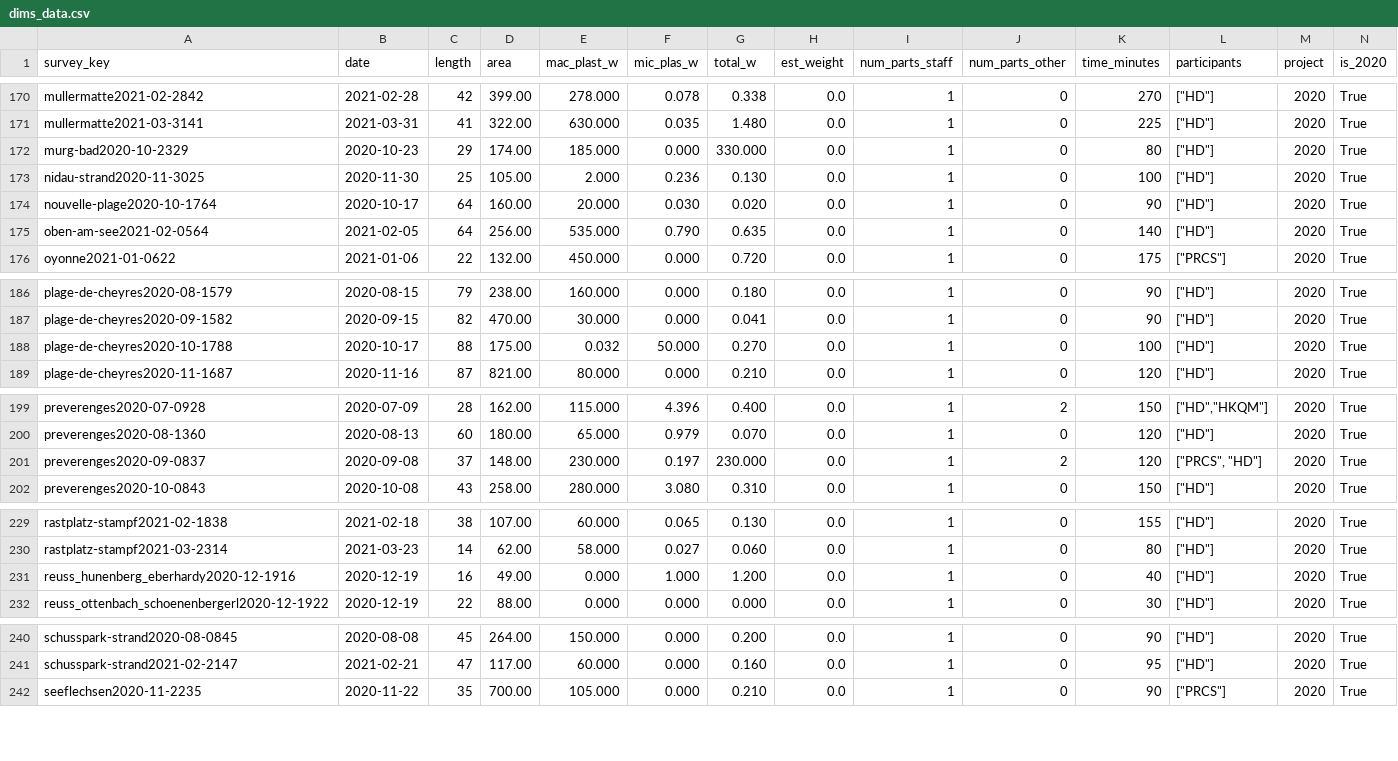
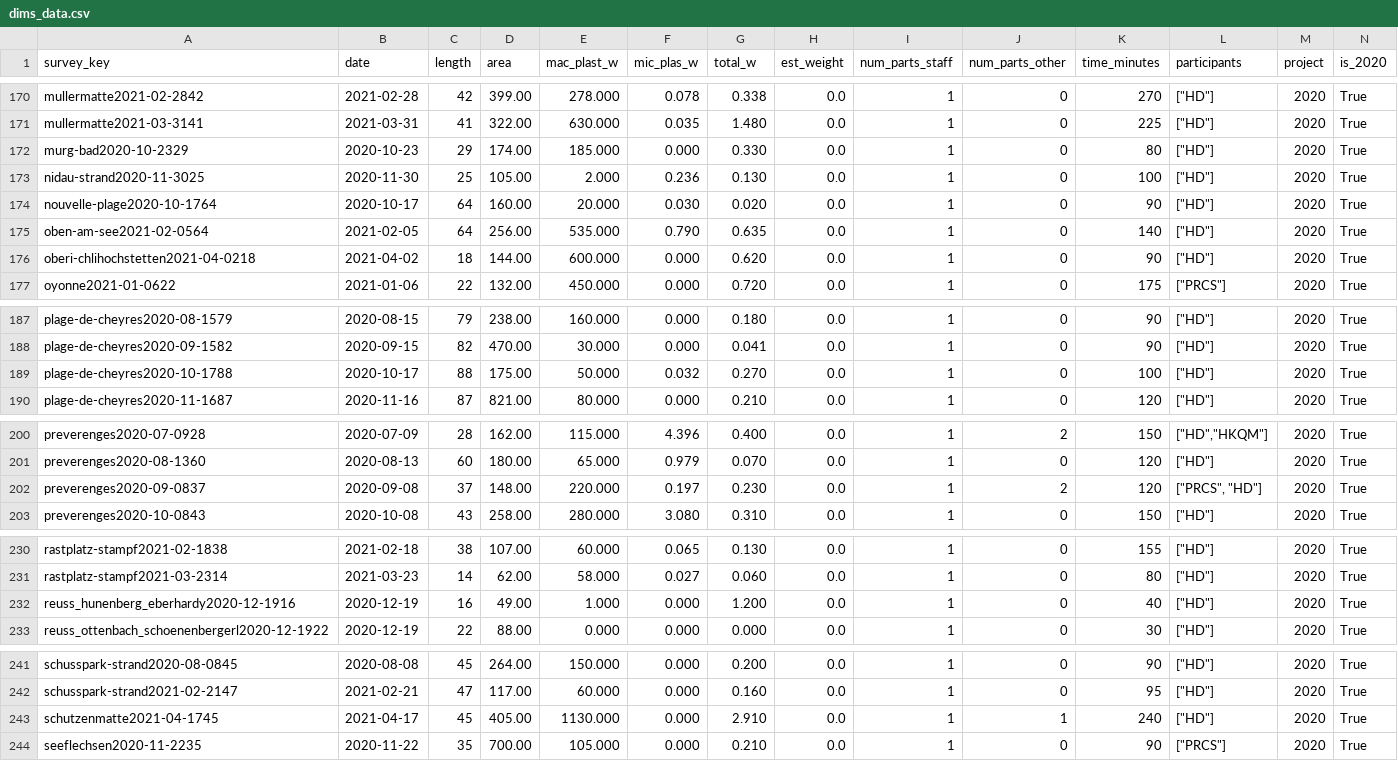
Before and after one commit to hammerdirt-analyst/iqals, a CSV file: resources/most_recent/dims_data.csv, drawn as a sheet; only a part is shown, gaps mark what is left out; addresses are those after the commit; rows hold the shown columns only; the diff covers the shown part only; the diff names each change by its address in the sheet, - before the commit and + after, or states it on an @@ line.

Commit message:
finalized project scope and key indicators

```diff
--- a/resources/most_recent/dims_data.csv
+++ b/resources/most_recent/dims_data.csv
-G172 (total_w): 330.000
+G172 (total_w): 0.330
+row 176: oberi-chlihochstetten2021-04-0218 | 2021-04-02 | 18 | 144.00 | 600.000 | 0.000 | 0.620 | 0.0 | 1 | 0 | 90 | ["HD"] | 2020 | True
-E189 (mac_plast_w): 0.032
+E189 (mac_plast_w): 50.000
-F189 (mic_plas_w): 50.000
+F189 (mic_plas_w): 0.032
-E202 (mac_plast_w): 230.000
+E202 (mac_plast_w): 220.000
-G202 (total_w): 230.000
+G202 (total_w): 0.230
-E232 (mac_plast_w): 0.000
+E232 (mac_plast_w): 1.000
-F232 (mic_plas_w): 1.000
+F232 (mic_plas_w): 0.000
+row 243: schutzenmatte2021-04-1745 | 2021-04-17 | 45 | 405.00 | 1130.000 | 0.000 | 2.910 | 0.0 | 1 | 1 | 240 | ["HD"] | 2020 | True
```
Also changed, not shown: 3 edited cells elsewhere in this file, resources/most_recent/beaches_pop_bfs.csv, 15 other files.
